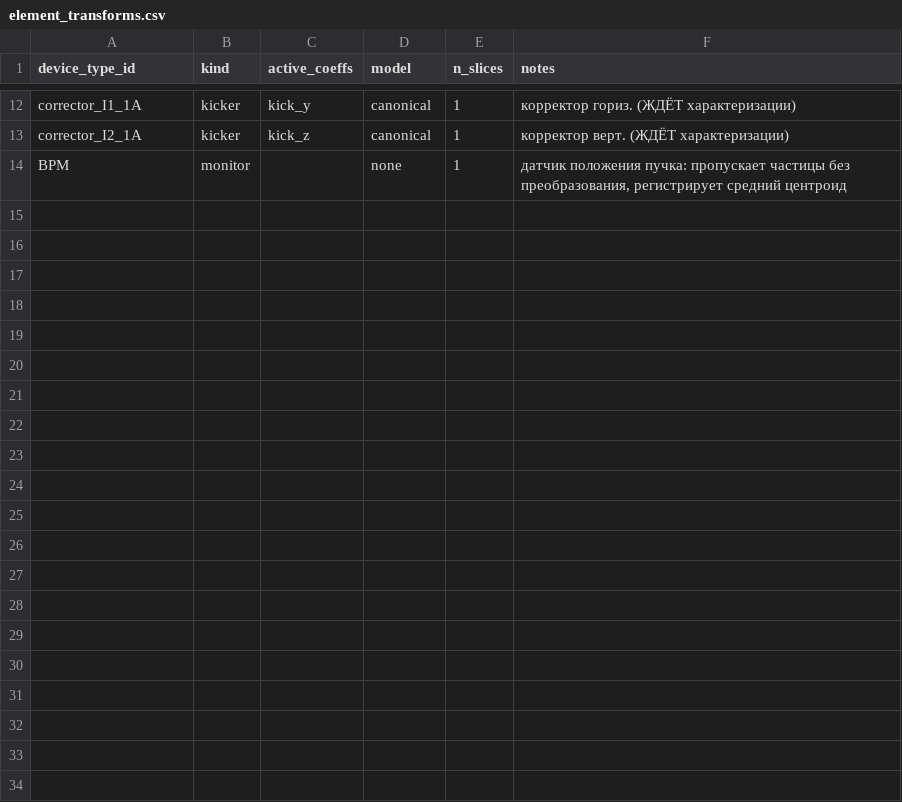
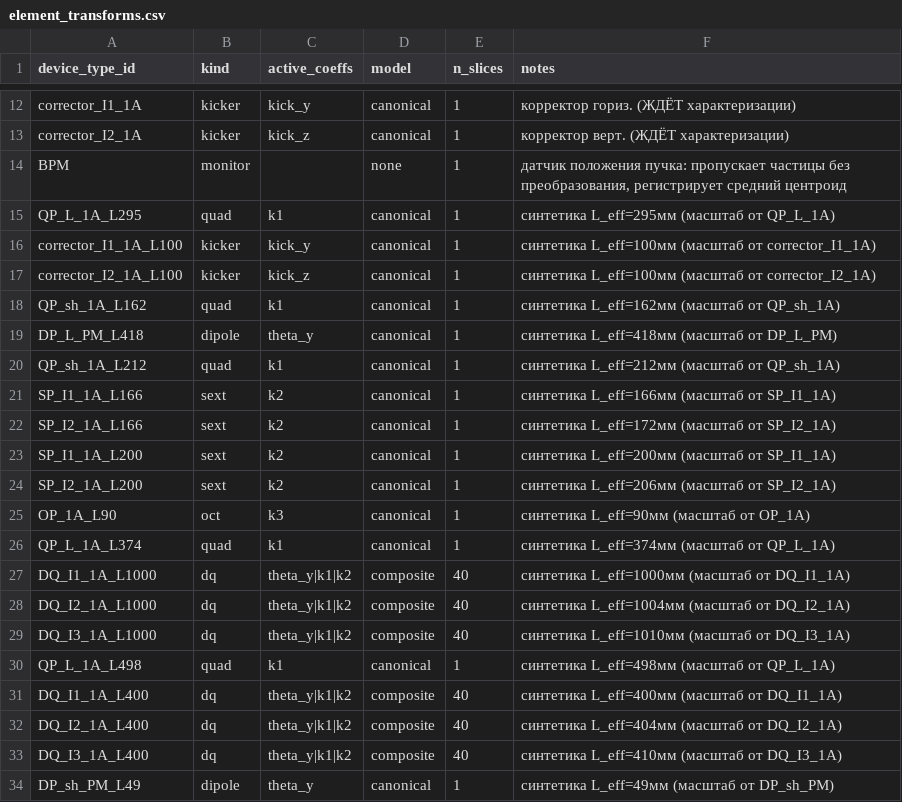
Before and after one commit to SashaBray/SynchrotronSim, a CSV file: workspace/tables/element_transforms.csv, drawn as a sheet; only a part is shown, gaps mark what is left out.

```diff
--- a/workspace/tables/element_transforms.csv
+++ b/workspace/tables/element_transforms.csv
@@ -14 +14,21 @@ corrector_I2_1A;kicker;kick_z;canonical;1;корректор верт. (ЖДЁТ
 BPM;monitor;;none;1;датчик положения пучка: пропускает частицы без преобразования, регистрирует средний центроид
+QP_L_1A_L295;quad;k1;canonical;1;синтетика L_eff=295мм (масштаб от QP_L_1A)
+corrector_I1_1A_L100;kicker;kick_y;canonical;1;синтетика L_eff=100мм (масштаб от corrector_I1_1A)
+corrector_I2_1A_L100;kicker;kick_z;canonical;1;синтетика L_eff=100мм (масштаб от corrector_I2_1A)
+QP_sh_1A_L162;quad;k1;canonical;1;синтетика L_eff=162мм (масштаб от QP_sh_1A)
+DP_L_PM_L418;dipole;theta_y;canonical;1;синтетика L_eff=418мм (масштаб от DP_L_PM)
+QP_sh_1A_L212;quad;k1;canonical;1;синтетика L_eff=212мм (масштаб от QP_sh_1A)
+SP_I1_1A_L166;sext;k2;canonical;1;синтетика L_eff=166мм (масштаб от SP_I1_1A)
+SP_I2_1A_L166;sext;k2;canonical;1;синтетика L_eff=172мм (масштаб от SP_I2_1A)
+SP_I1_1A_L200;sext;k2;canonical;1;синтетика L_eff=200мм (масштаб от SP_I1_1A)
+SP_I2_1A_L200;sext;k2;canonical;1;синтетика L_eff=206мм (масштаб от SP_I2_1A)
+OP_1A_L90;oct;k3;canonical;1;синтетика L_eff=90мм (масштаб от OP_1A)
+QP_L_1A_L374;quad;k1;canonical;1;синтетика L_eff=374мм (масштаб от QP_L_1A)
+DQ_I1_1A_L1000;dq;theta_y|k1|k2;composite;40;синтетика L_eff=1000мм (масштаб от DQ_I1_1A)
+DQ_I2_1A_L1000;dq;theta_y|k1|k2;composite;40;синтетика L_eff=1004мм (масштаб от DQ_I2_1A)
+DQ_I3_1A_L1000;dq;theta_y|k1|k2;composite;40;синтетика L_eff=1010мм (масштаб от DQ_I3_1A)
+QP_L_1A_L498;quad;k1;canonical;1;синтетика L_eff=498мм (масштаб от QP_L_1A)
+DQ_I1_1A_L400;dq;theta_y|k1|k2;composite;40;синтетика L_eff=400мм (масштаб от DQ_I1_1A)
+DQ_I2_1A_L400;dq;theta_y|k1|k2;composite;40;синтетика L_eff=404мм (масштаб от DQ_I2_1A)
+DQ_I3_1A_L400;dq;theta_y|k1|k2;composite;40;синтетика L_eff=410мм (масштаб от DQ_I3_1A)
+DP_sh_PM_L49;dipole;theta_y;canonical;1;синтетика L_eff=49мм (масштаб от DP_sh_PM)
```
Also changed, not shown: workspace/tables/coupling_matrix.csv, workspace/tables/hardware_library.csv, 4 other files.
